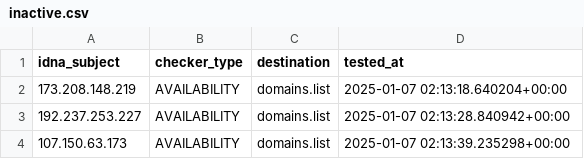
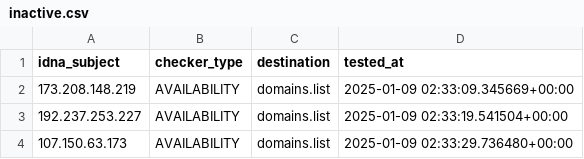
Before and after one commit to Ultimate-Hosts-Blacklist/Mitchell_Krog_Snooping_IPS, a CSV file: .pyfunceble/inactive.csv, drawn as a sheet.

```diff
--- a/.pyfunceble/inactive.csv
+++ b/.pyfunceble/inactive.csv
@@ -1,4 +1,4 @@
 idna_subject,checker_type,destination,tested_at
-173.208.148.219,AVAILABILITY,domains.list,2025-01-07 02:13:18.640204+00:00
-192.237.253.227,AVAILABILITY,domains.list,2025-01-07 02:13:28.840942+00:00
-107.150.63.173,AVAILABILITY,domains.list,2025-01-07 02:13:39.235298+00:00
+173.208.148.219,AVAILABILITY,domains.list,2025-01-09 02:33:09.345669+00:00
+192.237.253.227,AVAILABILITY,domains.list,2025-01-09 02:33:19.541504+00:00
+107.150.63.173,AVAILABILITY,domains.list,2025-01-09 02:33:29.736480+00:00
```
Also changed, not shown: 10 other files.
